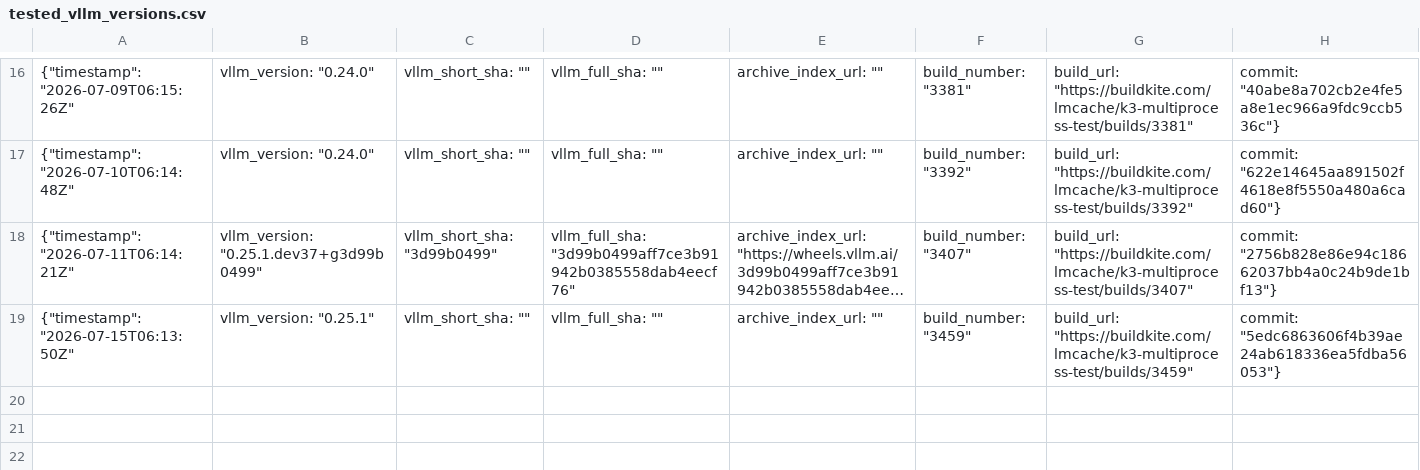
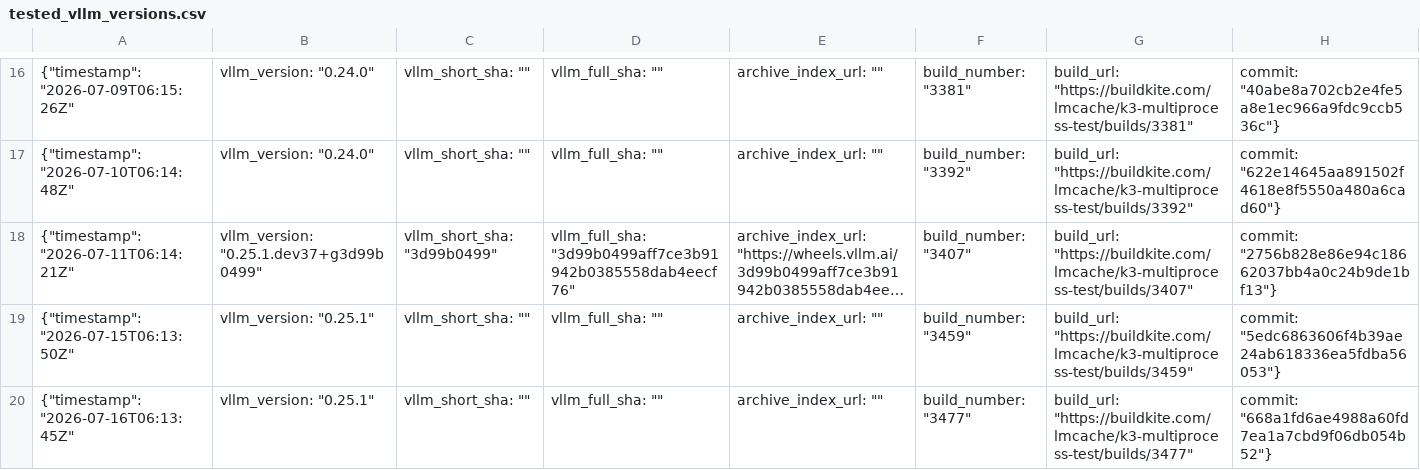
Before and after one commit to LMCache/LMCache, a CSV file: tested_vllm_versions.csv, drawn as a sheet; only a part is shown, gaps mark what is left out; long unchanged cells end in ….

Commit message:
Pin verified vLLM nightly: 0.25.1

```diff
--- a/tested_vllm_versions.csv
+++ b/tested_vllm_versions.csv
@@ -19 +19,2 @@
 {"timestamp": "2026-07-15T06:13:50Z", "vllm_version": "0.25.1", "vllm_short_sha": "", "vllm_full_sha": "", "archive_index_url": "", "build_number": "3459", "build_url": "https://buildkite.com/lmcache/k3-multiprocess-test/builds/3459", "commit": "5edc6863606f4b39ae24ab618336ea5fdba56053"}
+{"timestamp": "2026-07-16T06:13:45Z", "vllm_version": "0.25.1", "vllm_short_sha": "", "vllm_full_sha": "", "archive_index_url": "", "build_number": "3477", "build_url": "https://buildkite.com/lmcache/k3-multiprocess-test/builds/3477", "commit": "668a1fd6ae4988a60fd7ea1a7cbd9f06db054b52"}
```
